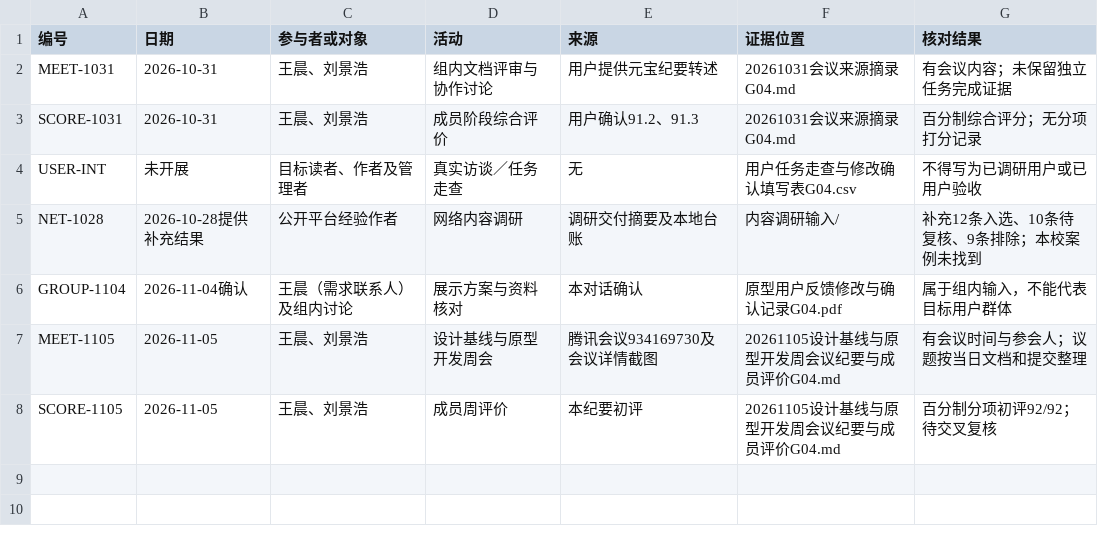
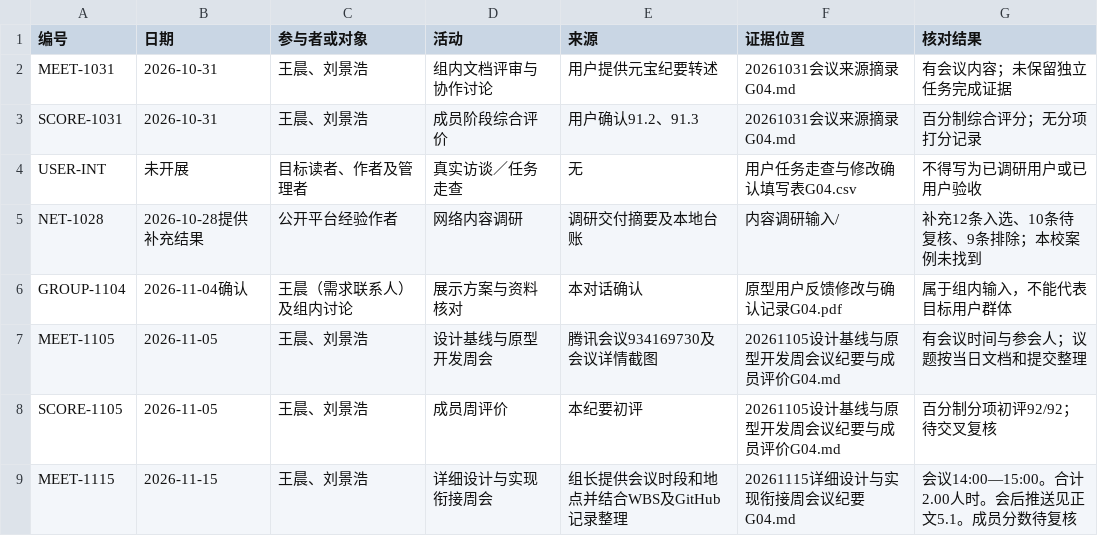
Before and after one commit to jason-bitc/HZCU-CampusHub, a CSV file: docs/project/meetings-research/会议与调研证据索引G04.csv, drawn as a sheet.

```diff
--- a/docs/project/meetings-research/会议与调研证据索引G04.csv
+++ b/docs/project/meetings-research/会议与调研证据索引G04.csv
@@ -8 +8,2 @@ MEET-1105,2026-11-05,王晨、刘景浩,设计基线与原型开发周会,腾讯
 SCORE-1105,2026-11-05,王晨、刘景浩,成员周评价,本纪要初评,20261105设计基线与原型开发周会议纪要与成员评价G04.md,百分制分项初评92/92；待交叉复核
+MEET-1115,2026-11-15,王晨、刘景浩,详细设计与实现衔接周会,组长提供会议时段和地点并结合WBS及GitHub记录整理,20261115详细设计与实现衔接周会议纪要G04.md,会议14:00—15:00。合计2.00人时。会后推送见正文5.1。成员分数待复核
```
Also changed, not shown: docs/project/MANIFEST.sha256.csv, 4 other files.
